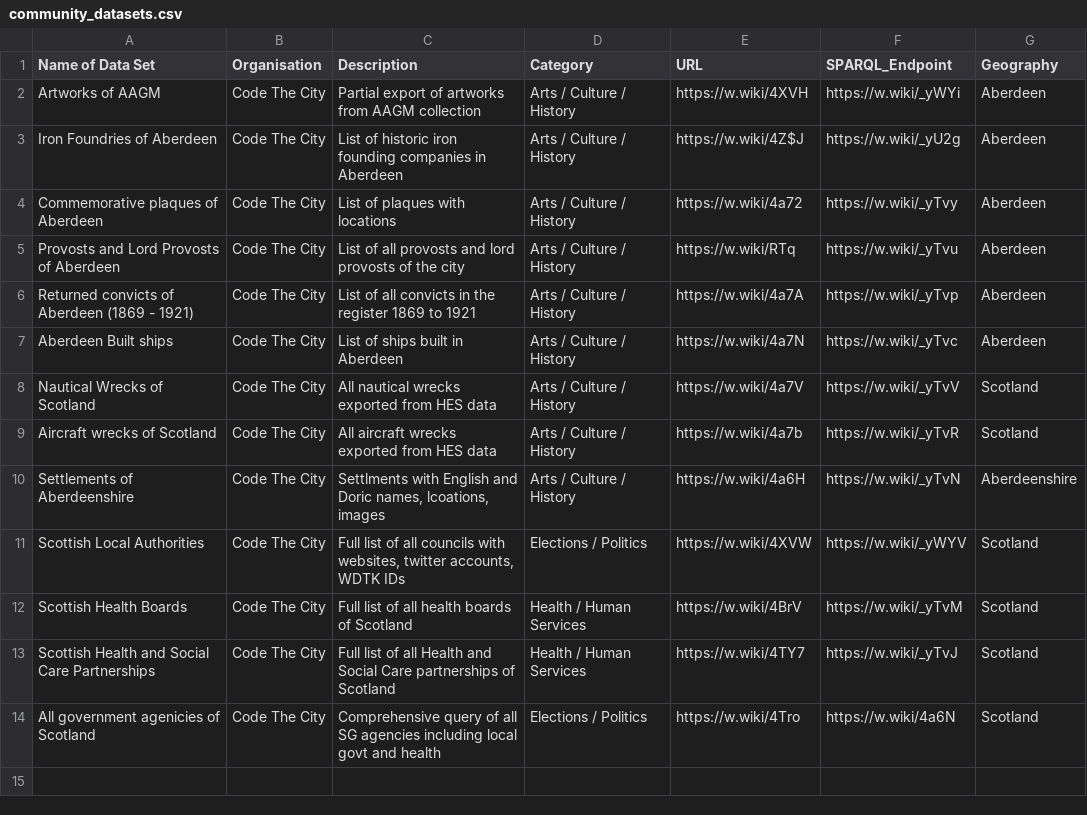
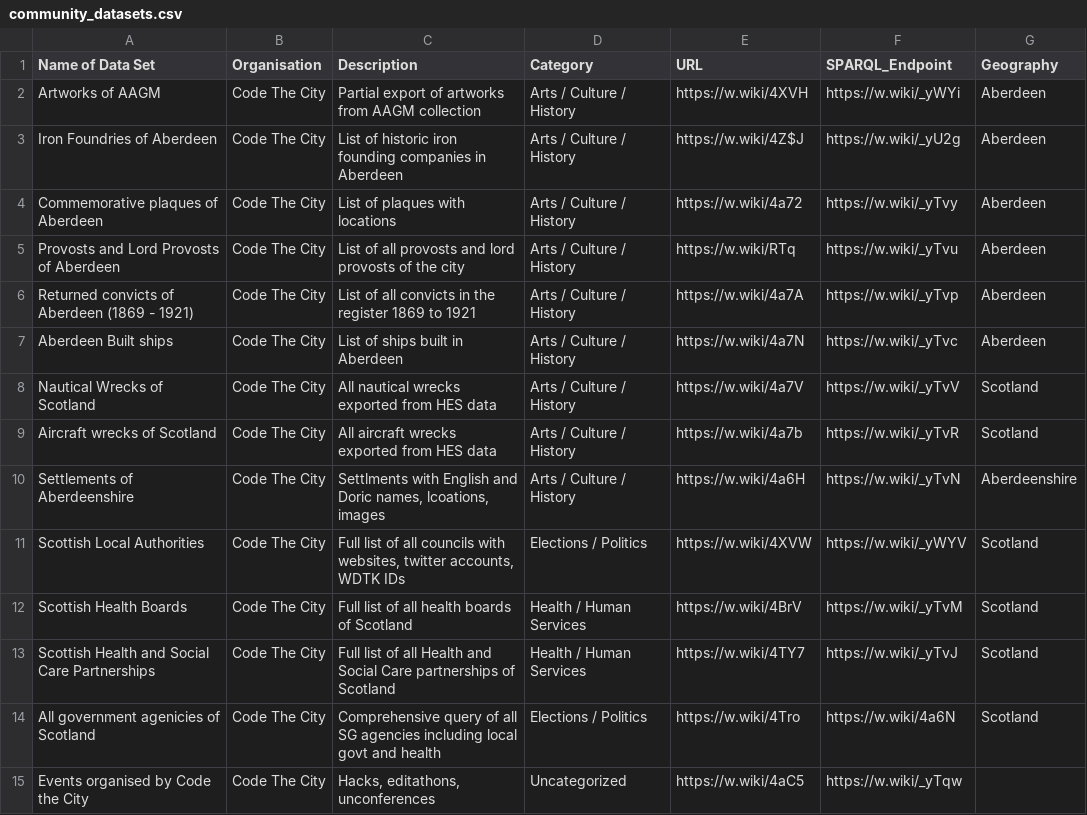
Before and after one commit to CodeTheCity/community_data, a CSV file: community_datasets.csv, drawn as a sheet.

Commit message:
add CTC events

```diff
--- a/community_datasets.csv
+++ b/community_datasets.csv
@@ -14 +14,2 @@ Scottish Health and Social Care Partnerships,Code The City,Full list of all Heal
 All government agenicies of Scotland,Code The City,Comprehensive query of all SG agencies including local govt and health,Elections / Politics,https://w.wiki/4Tro,https://w.wiki/4a6N,Scotland
+Events organised by Code the City,Code The City,"Hacks, editathons, unconferences ",Uncategorized,https://w.wiki/4aC5,https://w.wiki/_yTqw,
```
